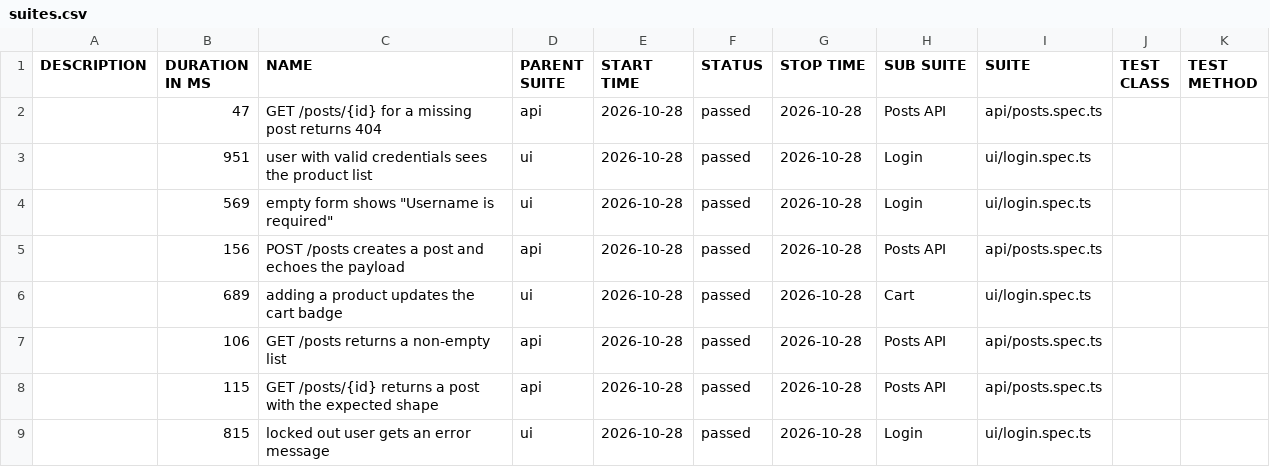
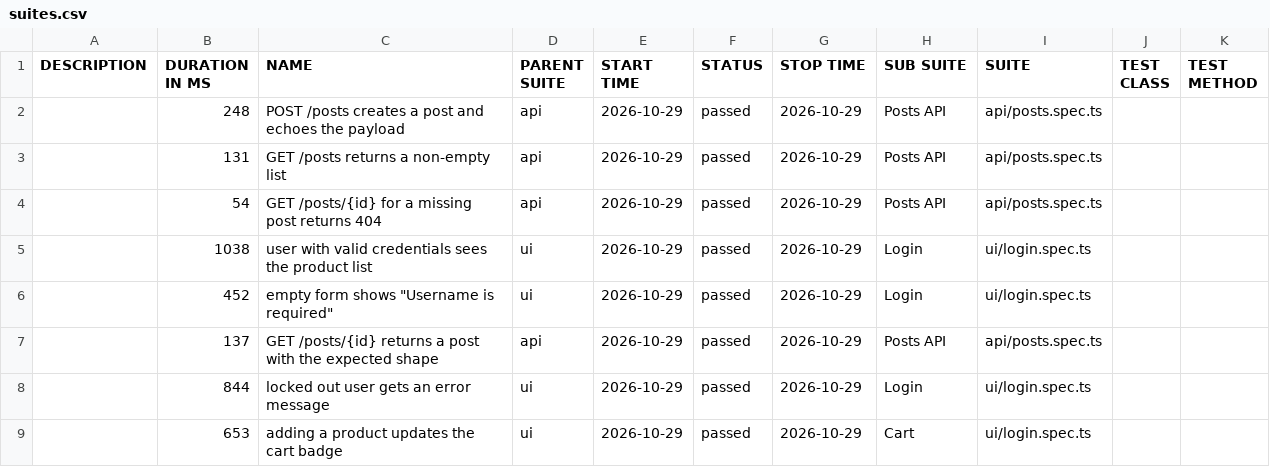
Before and after one commit to NailKarimov/qa-project-template, a CSV file: data/suites.csv, drawn as a sheet.

```diff
--- a/data/suites.csv
+++ b/data/suites.csv
@@ -1,9 +1,9 @@
 "DESCRIPTION","DURATION IN MS","NAME","PARENT SUITE","START TIME","STATUS","STOP TIME","SUB SUITE","SUITE","TEST CLASS","TEST METHOD"
-"","47","GET /posts/{id} for a missing post returns 404","api","2026-10-28","passed","2026-10-28","Posts API","api/posts.spec.ts","",""
-"","951","user with valid credentials sees the product list","ui","2026-10-28","passed","2026-10-28","Login","ui/login.spec.ts","",""
-"","569","empty form shows ""Username is required""","ui","2026-10-28","passed","2026-10-28","Login","ui/login.spec.ts","",""
-"","156","POST /posts creates a post and echoes the payload","api","2026-10-28","passed","2026-10-28","Posts API","api/posts.spec.ts","",""
-"","689","adding a product updates the cart badge","ui","2026-10-28","passed","2026-10-28","Cart","ui/login.spec.ts","",""
-"","106","GET /posts returns a non-empty list","api","2026-10-28","passed","2026-10-28","Posts API","api/posts.spec.ts","",""
-"","115","GET /posts/{id} returns a post with the expected shape","api","2026-10-28","passed","2026-10-28","Posts API","api/posts.spec.ts","",""
-"","815","locked out user gets an error message","ui","2026-10-28","passed","2026-10-28","Login","ui/login.spec.ts","",""
+"","248","POST /posts creates a post and echoes the payload","api","2026-10-29","passed","2026-10-29","Posts API","api/posts.spec.ts","",""
+"","131","GET /posts returns a non-empty list","api","2026-10-29","passed","2026-10-29","Posts API","api/posts.spec.ts","",""
+"","54","GET /posts/{id} for a missing post returns 404","api","2026-10-29","passed","2026-10-29","Posts API","api/posts.spec.ts","",""
+"","1038","user with valid credentials sees the product list","ui","2026-10-29","passed","2026-10-29","Login","ui/login.spec.ts","",""
+"","452","empty form shows ""Username is required""","ui","2026-10-29","passed","2026-10-29","Login","ui/login.spec.ts","",""
+"","137","GET /posts/{id} returns a post with the expected shape","api","2026-10-29","passed","2026-10-29","Posts API","api/posts.spec.ts","",""
+"","844","locked out user gets an error message","ui","2026-10-29","passed","2026-10-29","Login","ui/login.spec.ts","",""
+"","653","adding a product updates the cart badge","ui","2026-10-29","passed","2026-10-29","Cart","ui/login.spec.ts","",""
```
Also changed, not shown: 39 other files.
